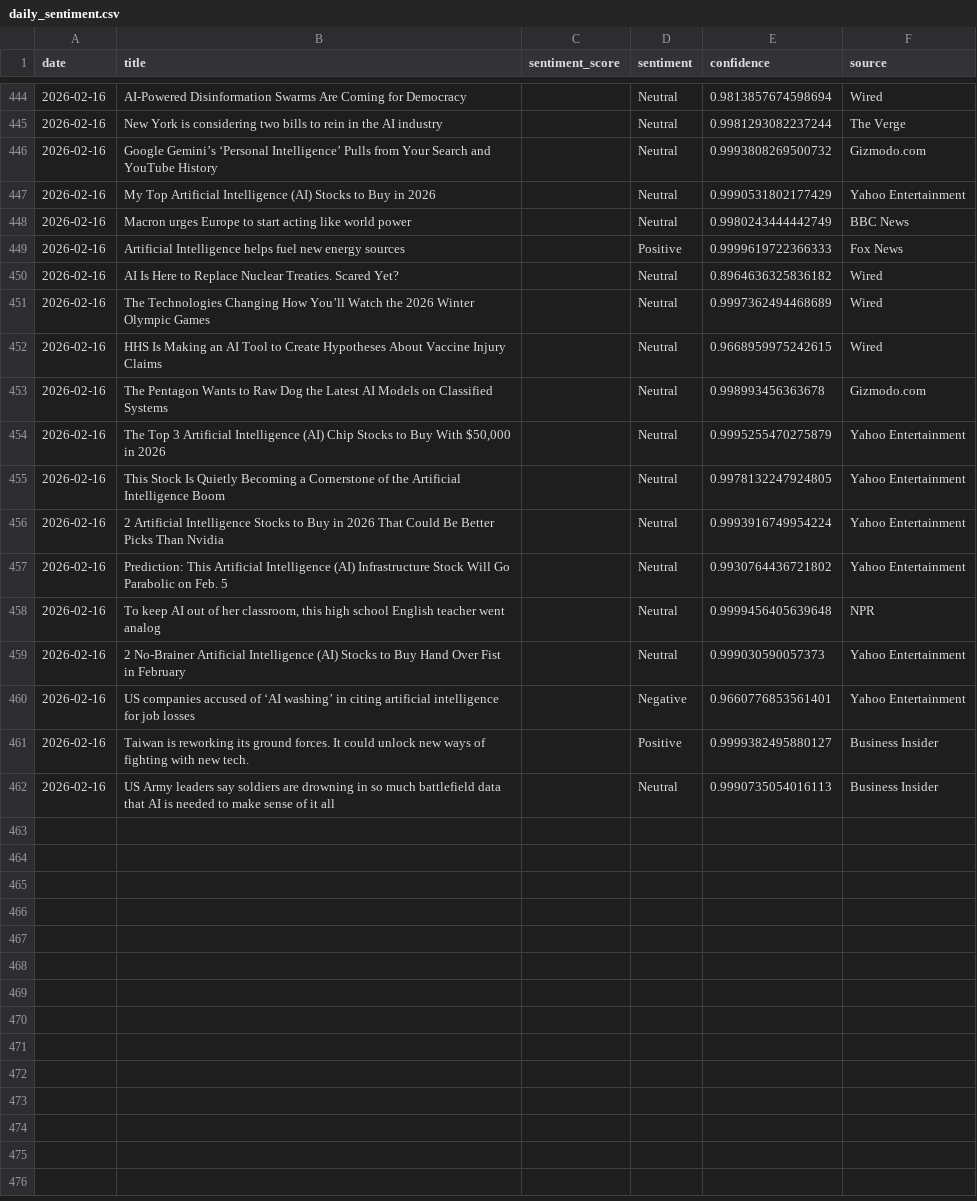
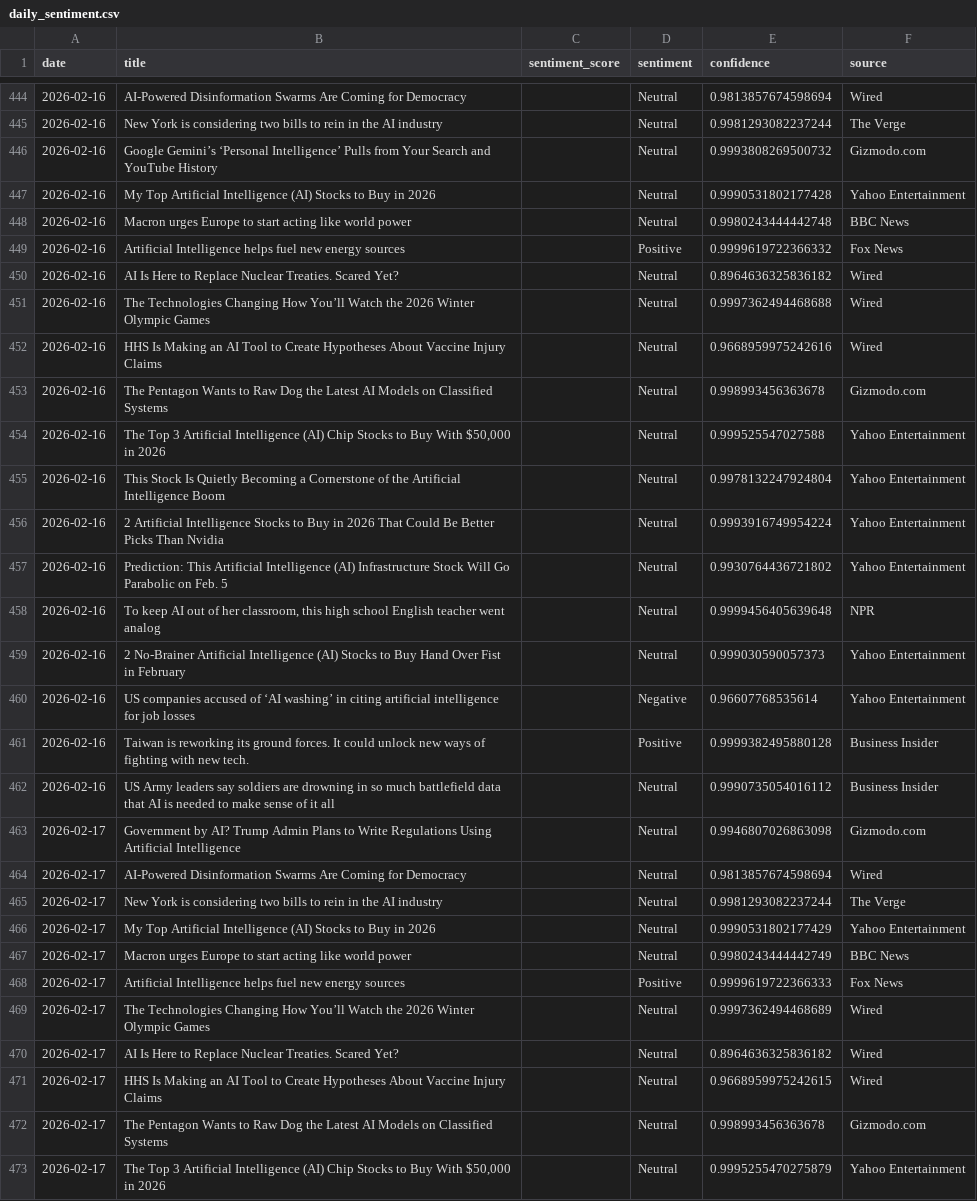
Before and after one commit to pranjalmandhan/ai-sentiment-dashboard, a CSV file: data/daily_sentiment.csv, drawn as a sheet; only a part is shown, gaps mark what is left out; the diff covers the shown part only.

```diff
--- a/data/daily_sentiment.csv
+++ b/data/daily_sentiment.csv
@@ -446,11 +446,11 @@ date,title,sentiment_score,sentiment,confidence,source
 2026-02-16,Google Gemini’s ‘Personal Intelligence’ Pulls from Your Search and YouTube History,,Neutral,0.9993808269500732,Gizmodo.com
-2026-02-16,My Top Artificial Intelligence (AI) Stocks to Buy in 2026,,Neutral,0.9990531802177429,Yahoo Entertainment
-2026-02-16,Macron urges Europe to start acting like world power,,Neutral,0.9980243444442749,BBC News
-2026-02-16,Artificial Intelligence helps fuel new energy sources,,Positive,0.9999619722366333,Fox News
+2026-02-16,My Top Artificial Intelligence (AI) Stocks to Buy in 2026,,Neutral,0.9990531802177428,Yahoo Entertainment
+2026-02-16,Macron urges Europe to start acting like world power,,Neutral,0.9980243444442748,BBC News
+2026-02-16,Artificial Intelligence helps fuel new energy sources,,Positive,0.9999619722366332,Fox News
 2026-02-16,AI Is Here to Replace Nuclear Treaties. Scared Yet?,,Neutral,0.8964636325836182,Wired
-2026-02-16,The Technologies Changing How You’ll Watch the 2026 Winter Olympic Games,,Neutral,0.9997362494468689,Wired
-2026-02-16,HHS Is Making an AI Tool to Create Hypotheses About Vaccine Injury Claims,,Neutral,0.9668959975242615,Wired
+2026-02-16,The Technologies Changing How You’ll Watch the 2026 Winter Olympic Games,,Neutral,0.9997362494468688,Wired
+2026-02-16,HHS Is Making an AI Tool to Create Hypotheses About Vaccine Injury Claims,,Neutral,0.9668959975242616,Wired
 2026-02-16,The Pentagon Wants to Raw Dog the Latest AI Models on Classified Systems,,Neutral,0.998993456363678,Gizmodo.com
-2026-02-16,"The Top 3 Artificial Intelligence (AI) Chip Stocks to Buy With $50,000 in 2026",,Neutral,0.9995255470275879,Yahoo Entertainment
-2026-02-16,This Stock Is Quietly Becoming a Cornerstone of the Artificial Intelligence Boom,,Neutral,0.9978132247924805,Yahoo Entertainment
+2026-02-16,"The Top 3 Artificial Intelligence (AI) Chip Stocks to Buy With $50,000 in 2026",,Neutral,0.999525547027588,Yahoo Entertainment
+2026-02-16,This Stock Is Quietly Becoming a Cornerstone of the Artificial Intelligence Boom,,Neutral,0.9978132247924804,Yahoo Entertainment
 2026-02-16,2 Artificial Intelligence Stocks to Buy in 2026 That Could Be Better Picks Than Nvidia,,Neutral,0.9993916749954224,Yahoo Entertainment
@@ -459,4 +459,15 @@ date,title,sentiment_score,sentiment,confidence,source
 2026-02-16,2 No-Brainer Artificial Intelligence (AI) Stocks to Buy Hand Over Fist in February,,Neutral,0.999030590057373,Yahoo Entertainment
-2026-02-16,US companies accused of ‘AI washing’ in citing artificial intelligence for job losses,,Negative,0.9660776853561401,Yahoo Entertainment
-2026-02-16,Taiwan is reworking its ground forces. It could unlock new ways of fighting with new tech.,,Positive,0.9999382495880127,Business Insider
-2026-02-16,US Army leaders say soldiers are drowning in so much battlefield data that AI is needed to make sense of it all,,Neutral,0.9990735054016113,Business Insider
+2026-02-16,US companies accused of ‘AI washing’ in citing artificial intelligence for job losses,,Negative,0.96607768535614,Yahoo Entertainment
+2026-02-16,Taiwan is reworking its ground forces. It could unlock new ways of fighting with new tech.,,Positive,0.9999382495880128,Business Insider
+2026-02-16,US Army leaders say soldiers are drowning in so much battlefield data that AI is needed to make sense of it all,,Neutral,0.9990735054016112,Business Insider
+2026-02-17,Government by AI? Trump Admin Plans to Write Regulations Using Artificial Intelligence,,Neutral,0.9946807026863098,Gizmodo.com
+2026-02-17,AI-Powered Disinformation Swarms Are Coming for Democracy,,Neutral,0.9813857674598694,Wired
+2026-02-17,New York is considering two bills to rein in the AI industry,,Neutral,0.9981293082237244,The Verge
+2026-02-17,My Top Artificial Intelligence (AI) Stocks to Buy in 2026,,Neutral,0.9990531802177429,Yahoo Entertainment
+2026-02-17,Macron urges Europe to start acting like world power,,Neutral,0.9980243444442749,BBC News
+2026-02-17,Artificial Intelligence helps fuel new energy sources,,Positive,0.9999619722366333,Fox News
+2026-02-17,The Technologies Changing How You’ll Watch the 2026 Winter Olympic Games,,Neutral,0.9997362494468689,Wired
+2026-02-17,AI Is Here to Replace Nuclear Treaties. Scared Yet?,,Neutral,0.8964636325836182,Wired
+2026-02-17,HHS Is Making an AI Tool to Create Hypotheses About Vaccine Injury Claims,,Neutral,0.9668959975242615,Wired
+2026-02-17,The Pentagon Wants to Raw Dog the Latest AI Models on Classified Systems,,Neutral,0.998993456363678,Gizmodo.com
+2026-02-17,"The Top 3 Artificial Intelligence (AI) Chip Stocks to Buy With $50,000 in 2026",,Neutral,0.9995255470275879,Yahoo Entertainment
```
Also changed, not shown: 9 added rows elsewhere in this file.
